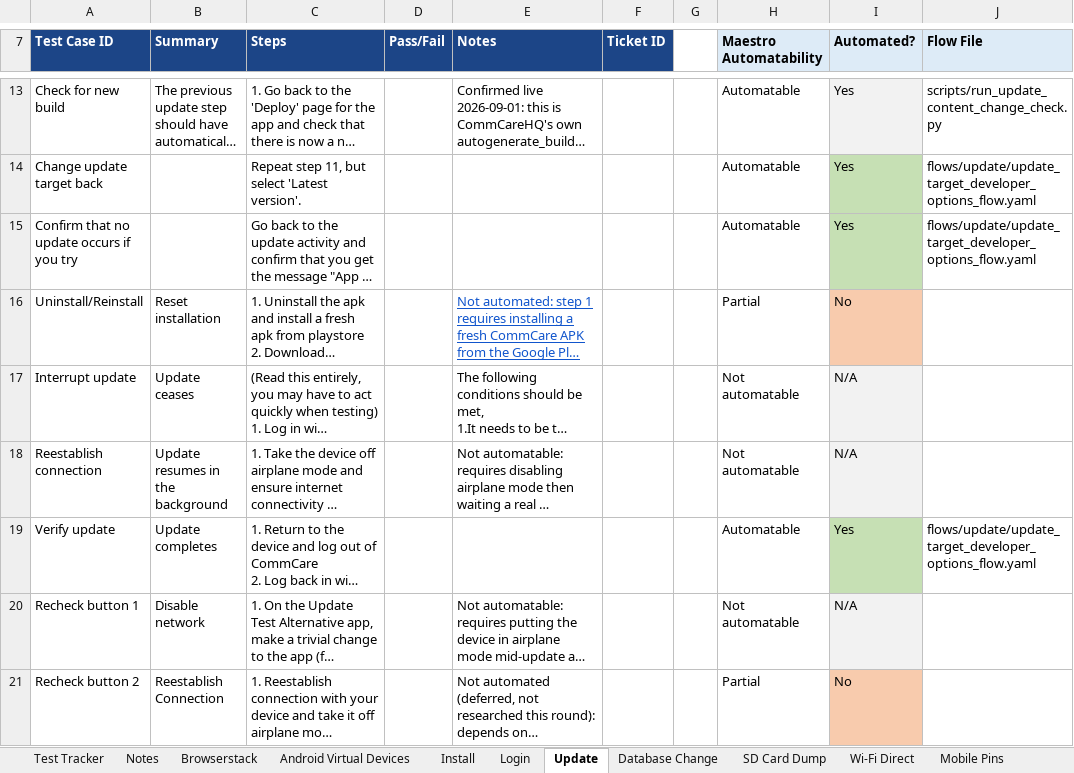
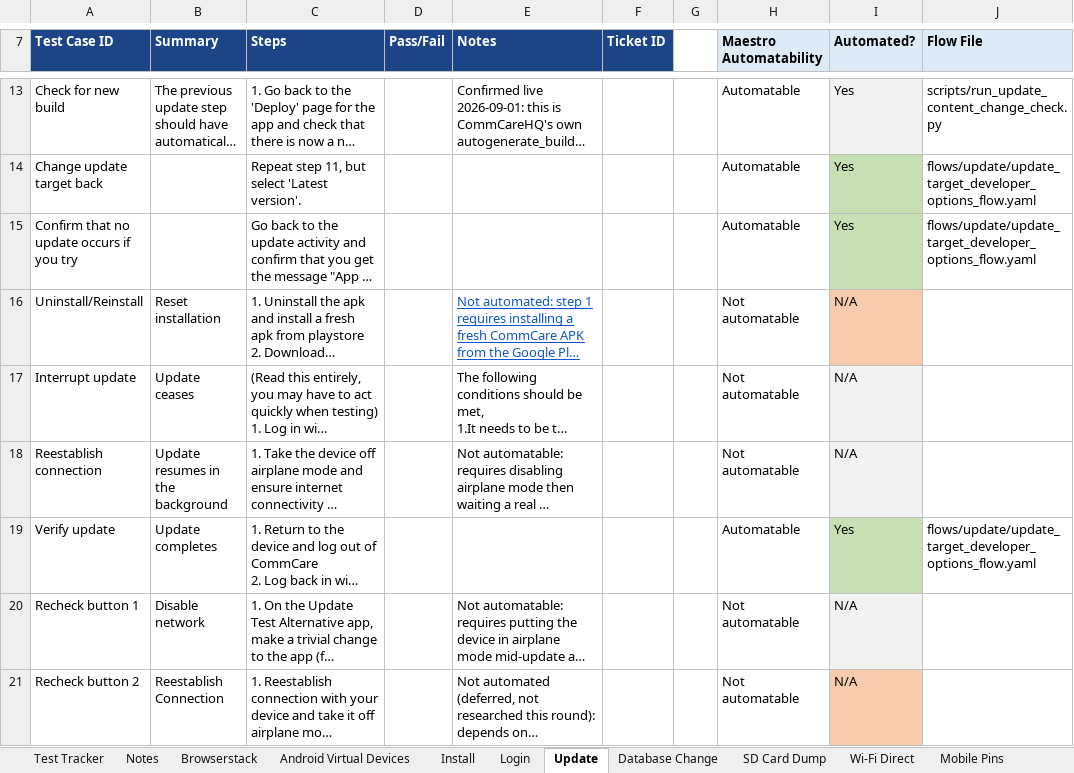
Before and after one commit to dimagi/dimagi-qa-commcare-mobile, an Excel workbook: docs/[Master] Mobile Plan (2026).xlsx, sheet Update, drawn as a sheet; only a part is shown, gaps mark what is left out; long unchanged cells end in …; values as stored, in another font and other column widths than the file's, no borders; conditional formats not drawn; the diff names each change by its address in the sheet, - before the commit and + after, or states it on an @@ line.

```diff
--- a/docs/[Master] Mobile Plan (2026).xlsx (sheet Update)
+++ b/docs/[Master] Mobile Plan (2026).xlsx (sheet Update)
-H16 (Maestro Automatability): Partial
+H16 (Maestro Automatability): Not automatable
-I16 (Automated?): No
+I16 (Automated?): N/A
-H21 (Maestro Automatability): Partial
+H21 (Maestro Automatability): Not automatable
-I21 (Automated?): No
+I21 (Automated?): N/A
```
Also changed, not shown: sheet Case Filters.
